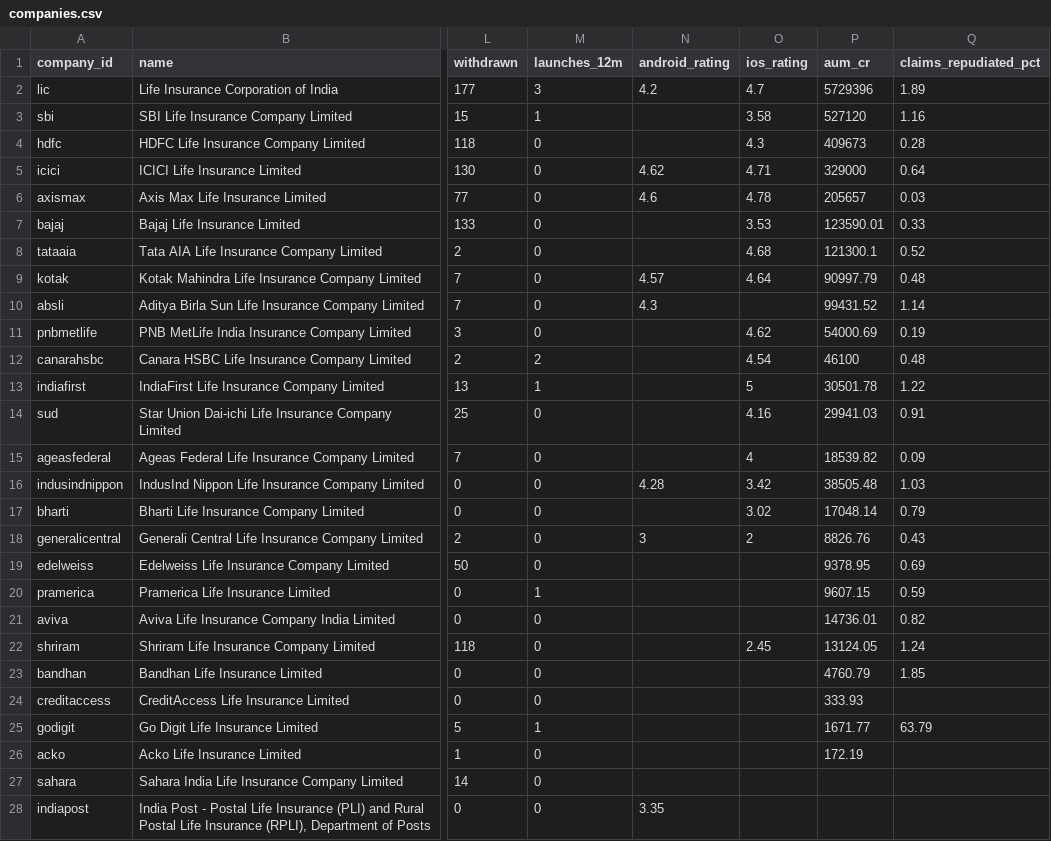
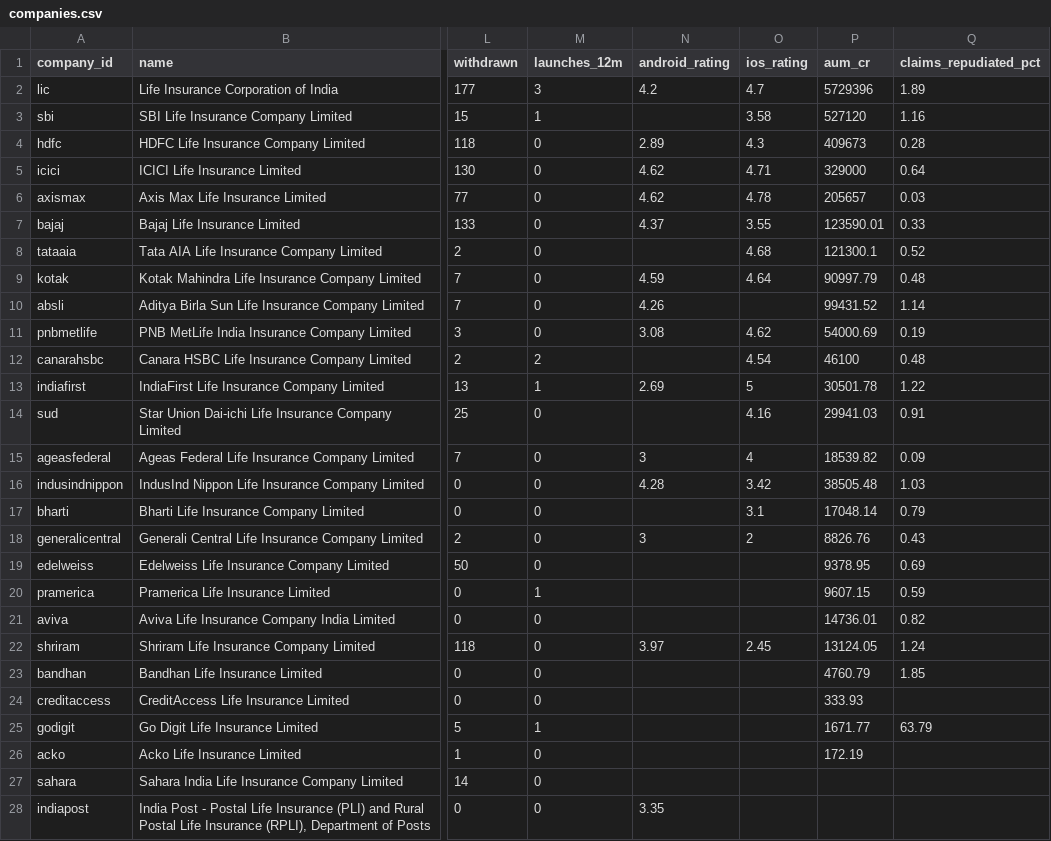
Before and after one commit to ninjapotato069/Insurance_Products, a CSV file: exports/companies.csv, drawn as a sheet; only a part is shown, gaps mark what is left out; the diff names each change by its address in the sheet, - before the commit and + after, or states it on an @@ line.

```diff
--- a/exports/companies.csv
+++ b/exports/companies.csv
-N4 (android_rating): (empty)
+N4 (android_rating): 2.89
-N6 (android_rating): 4.6
+N6 (android_rating): 4.62
-N7 (android_rating): (empty)
+N7 (android_rating): 4.37
-O7 (ios_rating): 3.53
+O7 (ios_rating): 3.55
-N9 (android_rating): 4.57
+N9 (android_rating): 4.59
-N10 (android_rating): 4.3
+N10 (android_rating): 4.26
-N11 (android_rating): (empty)
+N11 (android_rating): 3.08
-N13 (android_rating): (empty)
+N13 (android_rating): 2.69
-N15 (android_rating): (empty)
+N15 (android_rating): 3
-O17 (ios_rating): 3.02
+O17 (ios_rating): 3.1
-N22 (android_rating): (empty)
+N22 (android_rating): 3.97
```
Also changed, not shown: data/history/ratings.csv, 5 other files.
